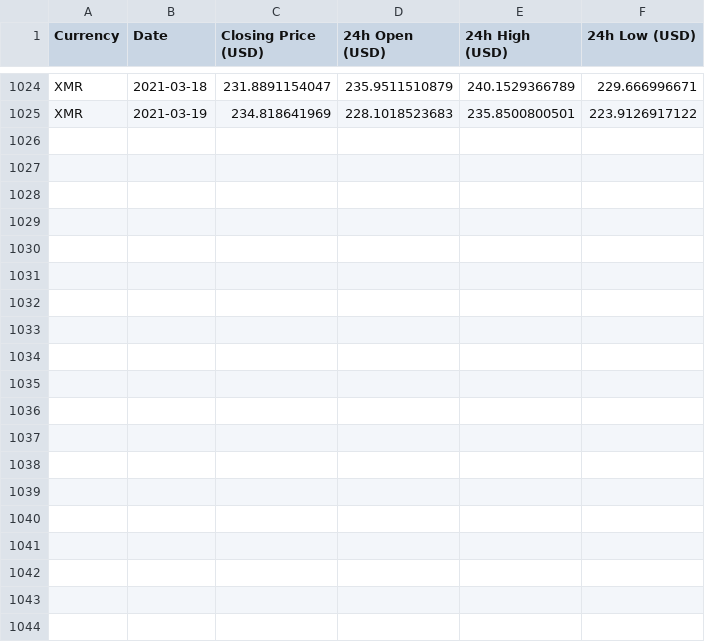
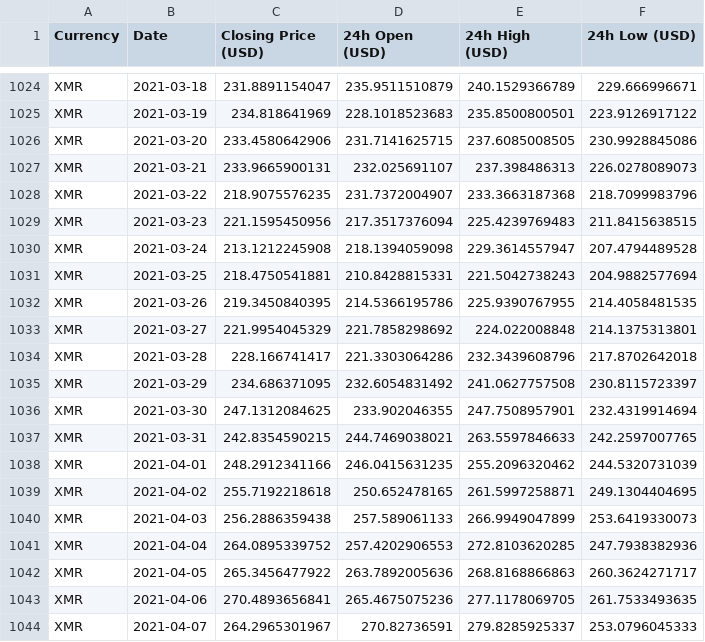
Before and after one commit to deeplearningunb/NextValue, a CSV file: Prices/Monero.csv, drawn as a sheet; only a part is shown, gaps mark what is left out; the diff covers the shown part only; the diff names each change by its address in the sheet, - before the commit and + after, or states it on an @@ line.

```diff
--- a/Prices/Monero.csv
+++ b/Prices/Monero.csv
+row 1026: XMR | 2021-03-20 | 233.4580642906 | 231.7141625715 | 237.6085008505 | 230.9928845086
+row 1027: XMR | 2021-03-21 | 233.9665900131 | 232.025691107 | 237.398486313 | 226.0278089073
+row 1028: XMR | 2021-03-22 | 218.9075576235 | 231.7372004907 | 233.3663187368 | 218.7099983796
+row 1029: XMR | 2021-03-23 | 221.1595450956 | 217.3517376094 | 225.4239769483 | 211.8415638515
+row 1030: XMR | 2021-03-24 | 213.1212245908 | 218.1394059098 | 229.3614557947 | 207.4794489528
+row 1031: XMR | 2021-03-25 | 218.4750541881 | 210.8428815331 | 221.5042738243 | 204.9882577694
+row 1032: XMR | 2021-03-26 | 219.3450840395 | 214.5366195786 | 225.9390767955 | 214.4058481535
+row 1033: XMR | 2021-03-27 | 221.9954045329 | 221.7858298692 | 224.022008848 | 214.1375313801
+row 1034: XMR | 2021-03-28 | 228.166741417 | 221.3303064286 | 232.3439608796 | 217.8702642018
+row 1035: XMR | 2021-03-29 | 234.686371095 | 232.6054831492 | 241.0627757508 | 230.8115723397
+row 1036: XMR | 2021-03-30 | 247.1312084625 | 233.902046355 | 247.7508957901 | 232.4319914694
+row 1037: XMR | 2021-03-31 | 242.8354590215 | 244.7469038021 | 263.5597846633 | 242.2597007765
+row 1038: XMR | 2021-04-01 | 248.2912341166 | 246.0415631235 | 255.2096320462 | 244.5320731039
+row 1039: XMR | 2021-04-02 | 255.7192218618 | 250.652478165 | 261.5997258871 | 249.1304404695
+row 1040: XMR | 2021-04-03 | 256.2886359438 | 257.589061133 | 266.9949047899 | 253.6419330073
+row 1041: XMR | 2021-04-04 | 264.0895339752 | 257.4202906553 | 272.8103620285 | 247.7938382936
+row 1042: XMR | 2021-04-05 | 265.3456477922 | 263.7892005636 | 268.8168866863 | 260.3624271717
+row 1043: XMR | 2021-04-06 | 270.4893656841 | 265.4675075236 | 277.1178069705 | 261.7533493635
+row 1044: XMR | 2021-04-07 | 264.2965301967 | 270.82736591 | 279.8285925337 | 253.0796045333
```
Also changed, not shown: 11 added rows elsewhere in this file, Prices/Bitcoin.csv, Prices/Bitcoin_Cash.csv, 53 other files.
